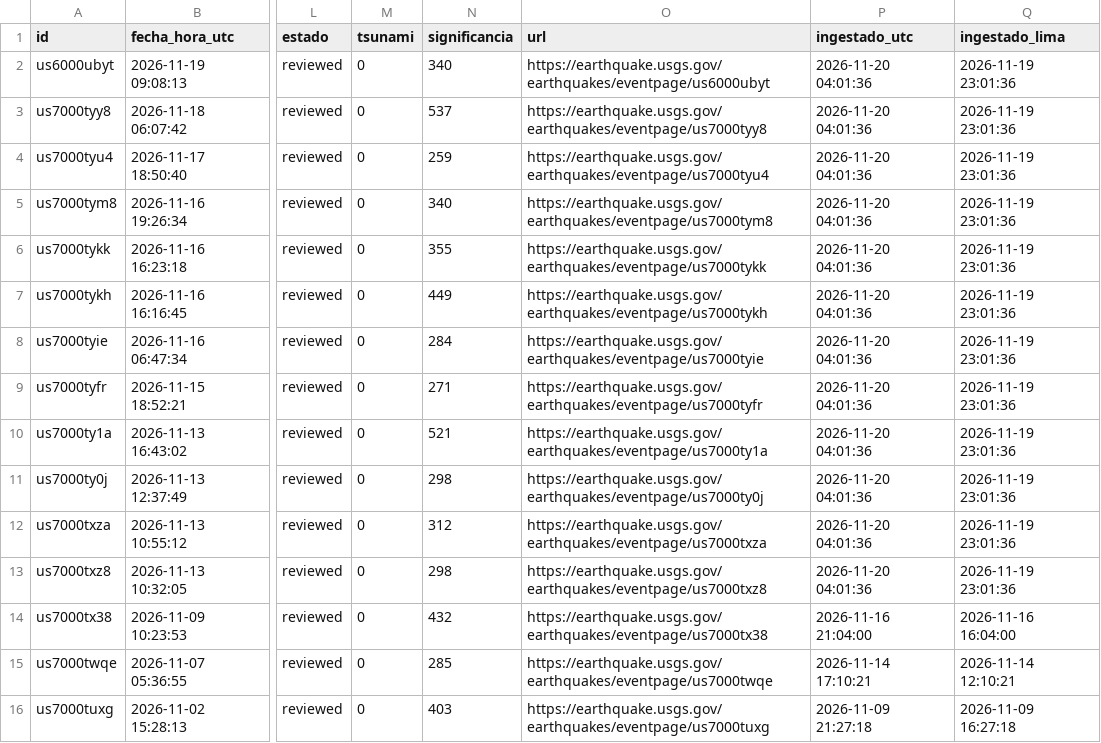
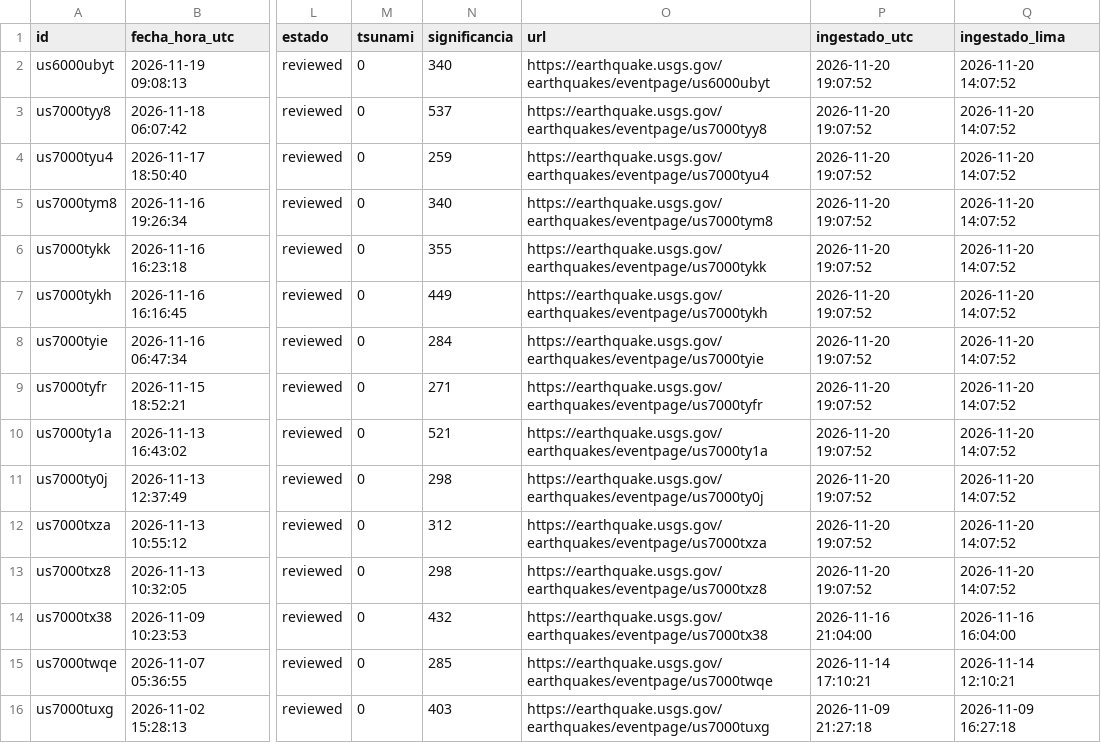
Before and after one commit to RafaeloC1/sismos-peru-dashboard, a CSV file: data/sismos_peru.csv, drawn as a sheet; only a part is shown, gaps mark what is left out; the diff names each change by its address in the sheet, - before the commit and + after, or states it on an @@ line.

```diff
--- a/data/sismos_peru.csv
+++ b/data/sismos_peru.csv
-P2:P13 (ingestado_utc): 2026-11-20 04:01:36
+P2:P13 (ingestado_utc): 2026-11-20 19:07:52
-Q2:Q13 (ingestado_lima): 2026-11-19 23:01:36
+Q2:Q13 (ingestado_lima): 2026-11-20 14:07:52
```
Also changed, not shown: data/log_ejecuciones.csv.
